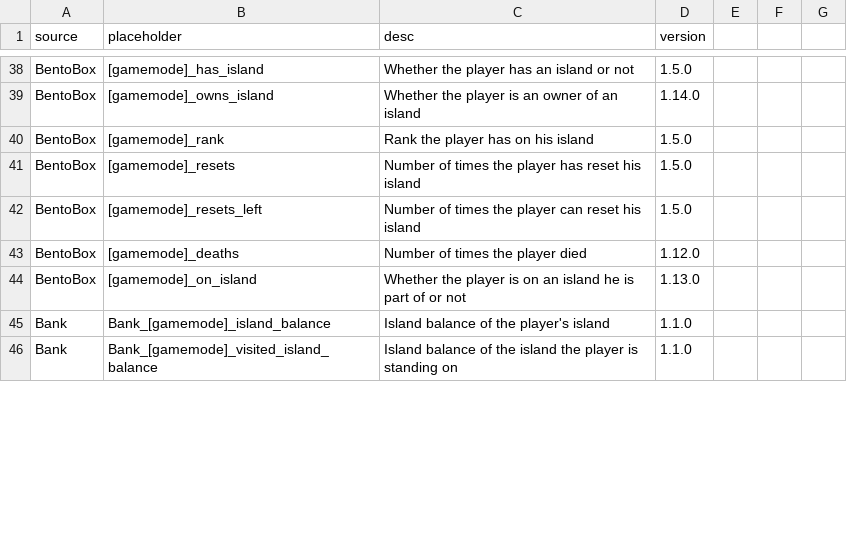
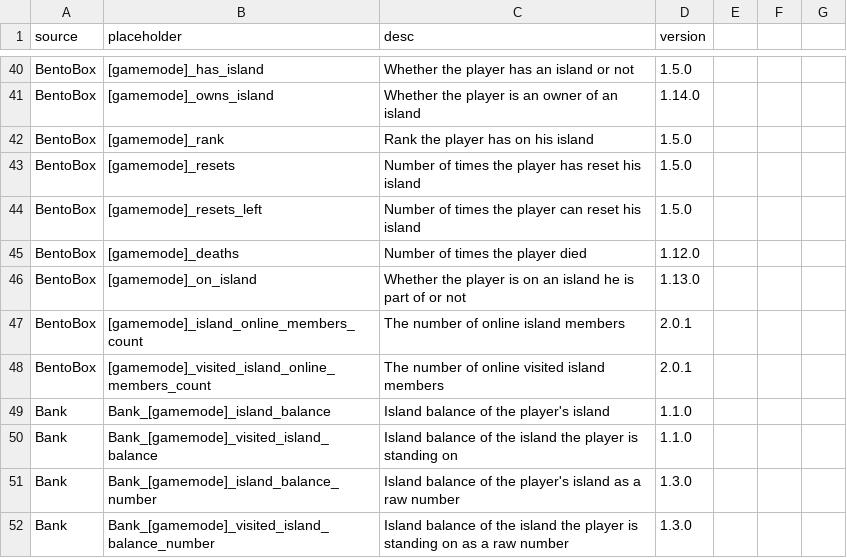
Before and after one commit to BentoBoxWorld/docs-chinese, a CSV file: data/placeholders.csv, drawn as a sheet; only a part is shown, gaps mark what is left out; the diff covers the shown part only; the diff names each change by its address in the sheet, - before the commit and + after, or states it on an @@ line.

```diff
--- a/data/placeholders.csv
+++ b/data/placeholders.csv
+row 47: BentoBox | [gamemode]_island_online_members_count | The number of online island members | 2.0.1
+row 48: BentoBox | [gamemode]_visited_island_online_members_count | The number of online visited island members | 2.0.1
+row 51: Bank | Bank_[gamemode]_island_balance_number | Island balance of the player's island as a raw number | 1.3.0
+row 52: Bank | Bank_[gamemode]_visited_island_balance_number | Island balance of the island the player is standing on as a raw number | 1.3.0
```
Also changed, not shown: 8 added rows, 1 removed row and 54 edited cells elsewhere in this file, 32 other files.
